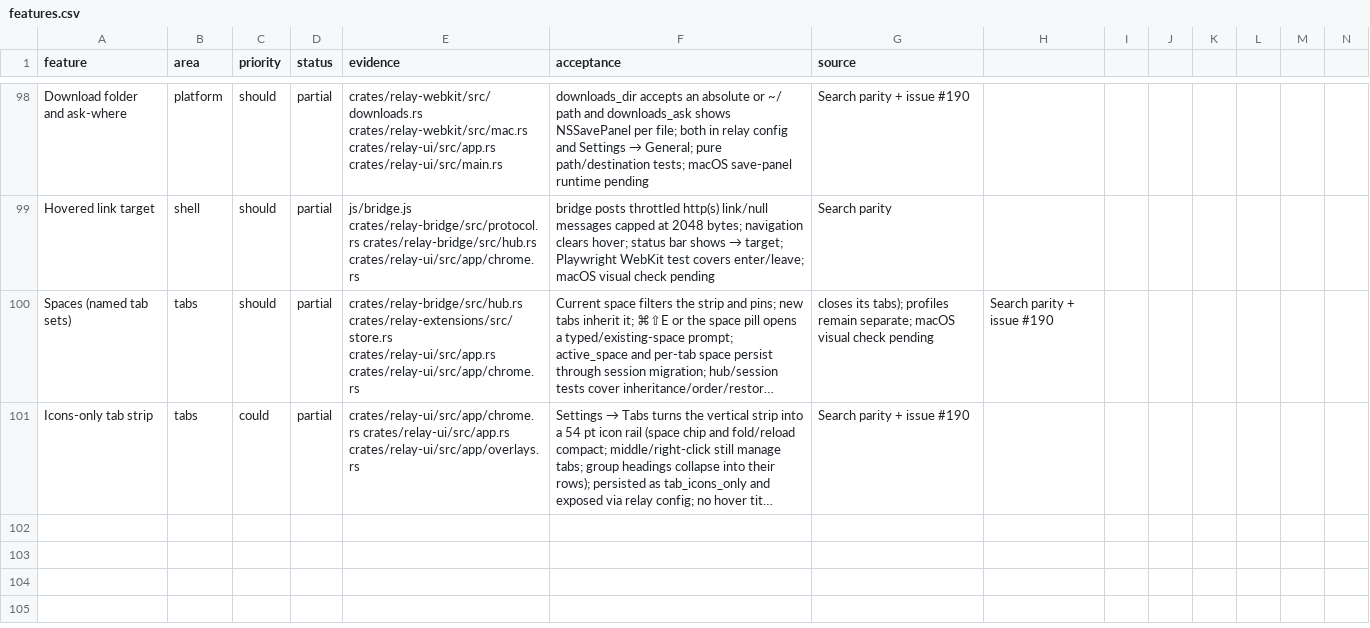
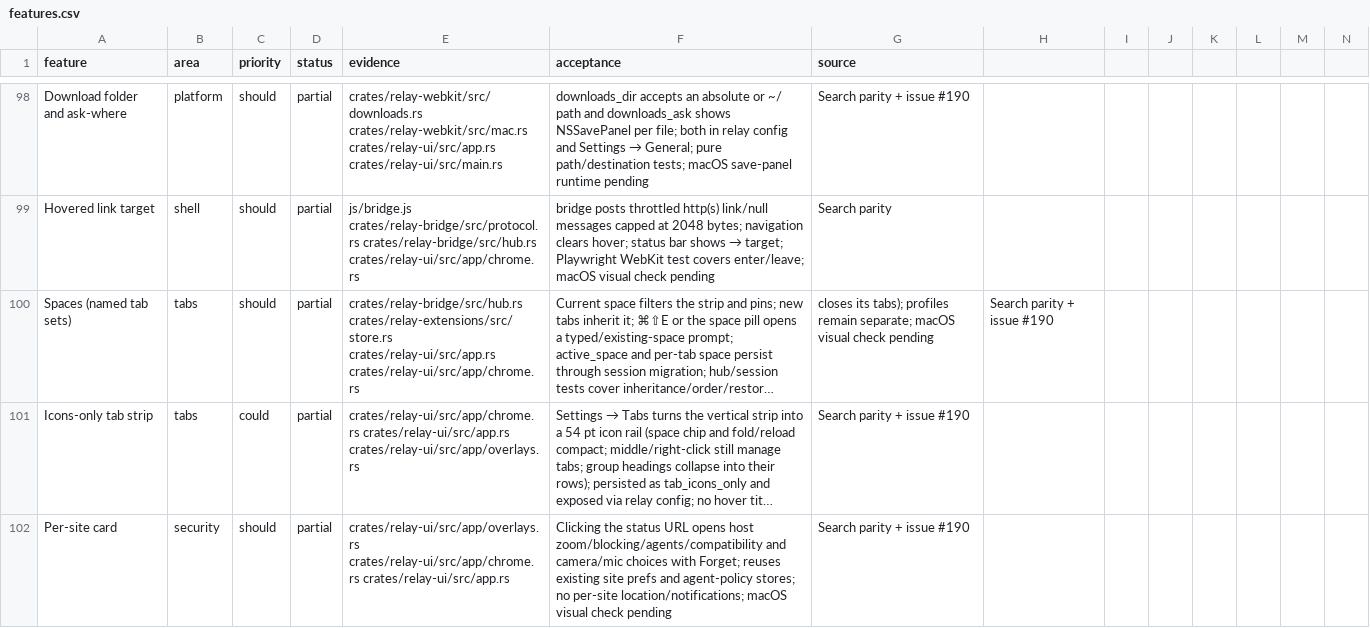
Before and after one commit to TomSzenessy/RelayBrowser, a CSV file: docs/product/features.csv, drawn as a sheet; only a part is shown, gaps mark what is left out; long unchanged cells end in …; rows hold the shown columns only; the diff names each change by its address in the sheet, - before the commit and + after, or states it on an @@ line.

Commit message:
feat(site-card): per-site controls from the status URL (#190)
Clicking the status-bar host opens a compact card with zoom in/out/reset,
blocking, agent policy, compatibility mode, and camera/mic choices with
Forget. It reuses the existing site-pref and agent-policy stores; Esc, outside
click, or changing tabs closes it.

```diff
--- a/docs/product/features.csv
+++ b/docs/product/features.csv
+row 102: Per-site card | security | should | partial | crates/relay-ui/src/app/overlays.rs crates/relay-ui/src/app/chrome.rs crates/relay-ui/src/app.rs | Clicking the status URL opens host zoom/blocking/agents/compatibility and camera/mic choices with Forget; reuses existing site prefs and agent-policy stores; no per-site location/notifications; macOS visual check pending | Search parity + issue #190
```
Also changed, not shown: 6 other files.
